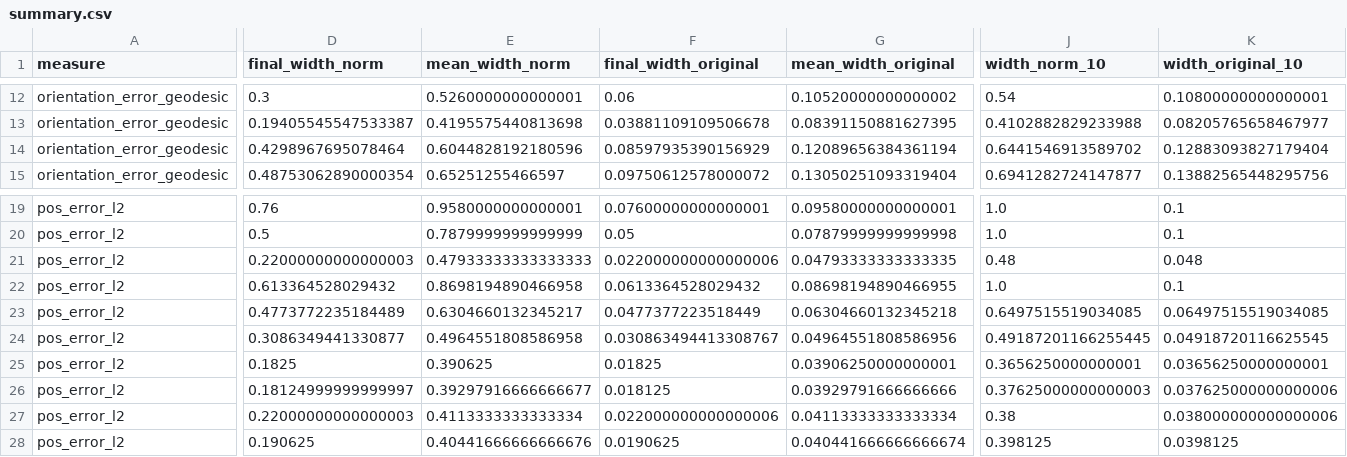
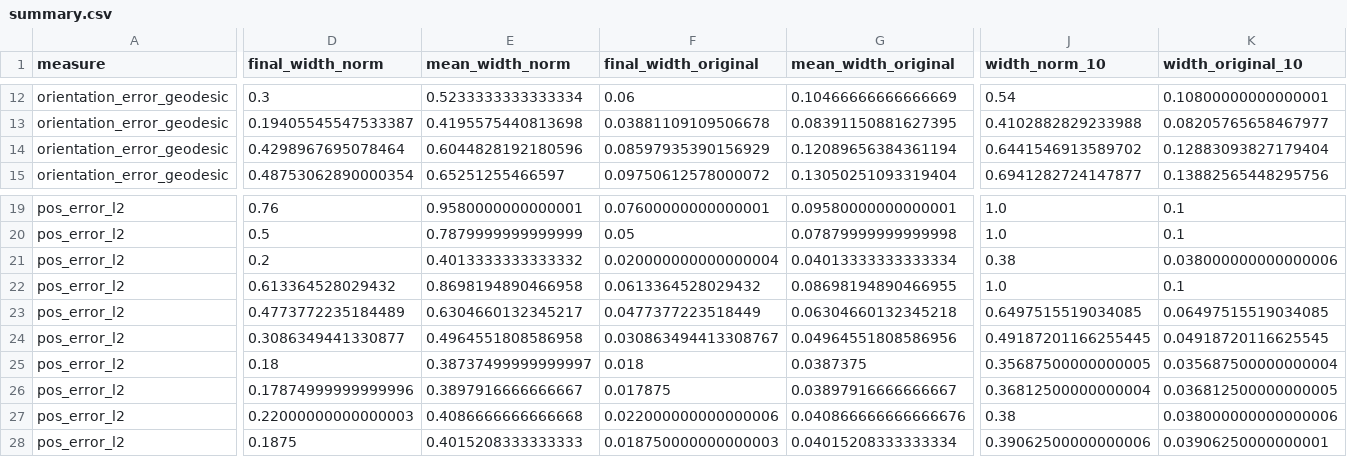
Before and after one commit to ISUSAIL/Bet4Sim2Real-Certificate, a CSV file: astm_wk86916_go2/data/summary.csv, drawn as a sheet; only a part is shown, gaps mark what is left out; removed rows and columns are numbered as before the commit, all else as after; rows hold the shown columns only; the diff covers the shown part only; the diff names each change by its address in the sheet, - before the commit and + after, or states it on an @@ line.

```diff
--- a/astm_wk86916_go2/data/summary.csv
+++ b/astm_wk86916_go2/data/summary.csv
-E12 (mean_width_norm): 0.5260000000000001
+E12 (mean_width_norm): 0.5233333333333334
-G12 (mean_width_original): 0.10520000000000002
+G12 (mean_width_original): 0.10466666666666669
-row 21: pos_error_l2 | 0.22000000000000003 | 0.47933333333333333 | 0.022000000000000006 | 0.04793333333333335 | 0.48 | 0.048
+row 21: pos_error_l2 | 0.2 | 0.4013333333333332 | 0.020000000000000004 | 0.04013333333333334 | 0.38 | 0.038000000000000006
-D25 (final_width_norm): 0.1825
+D25 (final_width_norm): 0.18
-E25 (mean_width_norm): 0.390625
+E25 (mean_width_norm): 0.38737499999999997
-F25 (final_width_original): 0.01825
+F25 (final_width_original): 0.018
-G25 (mean_width_original): 0.03906250000000001
+G25 (mean_width_original): 0.0387375
-J25 (width_norm_10): 0.3656250000000001
+J25 (width_norm_10): 0.35687500000000005
-K25 (width_original_10): 0.03656250000000001
+K25 (width_original_10): 0.035687500000000004
-D26 (final_width_norm): 0.18124999999999997
+D26 (final_width_norm): 0.17874999999999996
-E26 (mean_width_norm): 0.39297916666666677
+E26 (mean_width_norm): 0.3897916666666667
-F26 (final_width_original): 0.018125
+F26 (final_width_original): 0.017875
-G26 (mean_width_original): 0.03929791666666666
+G26 (mean_width_original): 0.03897916666666667
-J26 (width_norm_10): 0.37625000000000003
+J26 (width_norm_10): 0.36812500000000004
-K26 (width_original_10): 0.037625000000000006
+K26 (width_original_10): 0.036812500000000005
-E27 (mean_width_norm): 0.4113333333333334
+E27 (mean_width_norm): 0.4086666666666668
-G27 (mean_width_original): 0.04113333333333334
+G27 (mean_width_original): 0.040866666666666676
-D28 (final_width_norm): 0.190625
+D28 (final_width_norm): 0.1875
-E28 (mean_width_norm): 0.40441666666666676
+E28 (mean_width_norm): 0.4015208333333333
-F28 (final_width_original): 0.0190625
+F28 (final_width_original): 0.018750000000000003
-G28 (mean_width_original): 0.040441666666666674
+G28 (mean_width_original): 0.04015208333333334
-J28 (width_norm_10): 0.398125
+J28 (width_norm_10): 0.39062500000000006
-K28 (width_original_10): 0.0398125
+K28 (width_original_10): 0.03906250000000001
```
Also changed, not shown: 1 added row, 1 removed row and 42 edited cells elsewhere in this file, astm_wk86916_go2/data/certificate_widths.csv, nist_continuous_manipulation/data/certificate_widths.csv, 14 other files.
